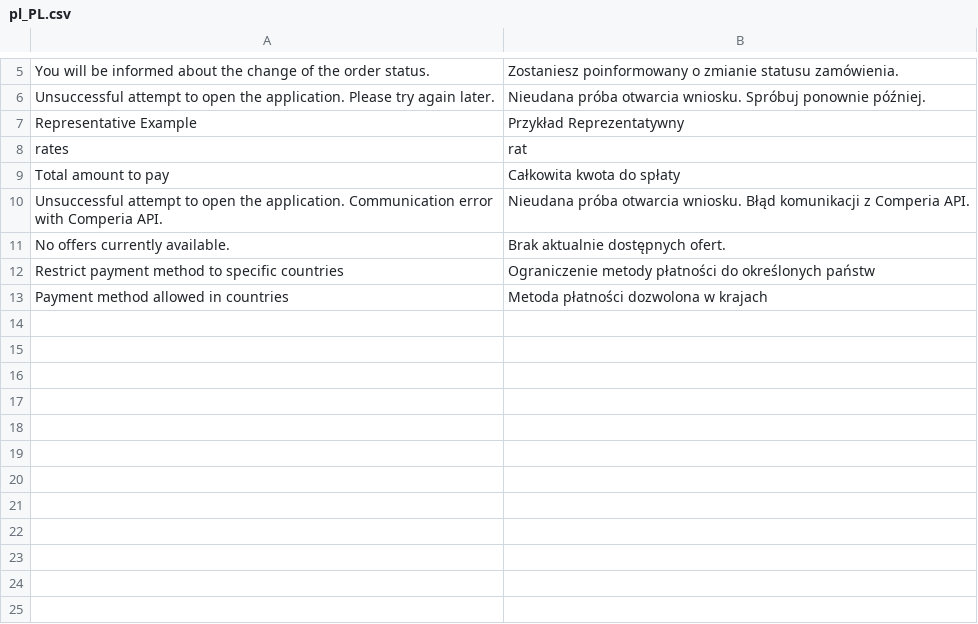
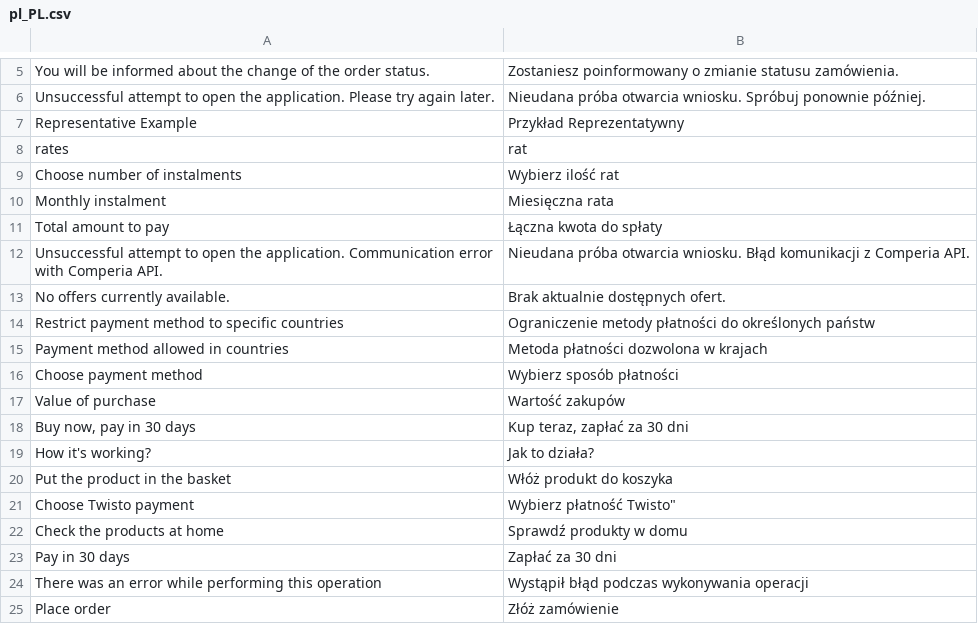
Before and after one commit to comfino/Magento-2.3, a CSV file: i18n/pl_PL.csv, drawn as a sheet; only a part is shown, gaps mark what is left out.

```diff
--- a/i18n/pl_PL.csv
+++ b/i18n/pl_PL.csv
@@ -8,3 +8,5 @@
 "rates","rat"
-"Total amount to pay","Całkowita kwota do spłaty"
+"Choose number of instalments","Wybierz ilość rat"
+"Monthly instalment","Miesięczna rata"
+"Total amount to pay","Łączna kwota do spłaty"
 "Unsuccessful attempt to open the application. Communication error with Comperia API.","Nieudana próba otwarcia wniosku. Błąd komunikacji z Comperia API."
@@ -13 +15,11 @@
 "Payment method allowed in countries","Metoda płatności dozwolona w krajach"
+"Choose payment method","Wybierz sposób płatności"
+"Value of purchase","Wartość zakupów"
+"Buy now, pay in 30 days","Kup teraz, zapłać za 30 dni"
+"How it's working?","Jak to działa?"
+"Put the product in the basket","Włóż produkt do koszyka"
+"Choose Twisto payment",""Wybierz płatność Twisto"
+"Check the products at home","Sprawdź produkty w domu"
+"Pay in 30 days","Zapłać za 30 dni"
+"There was an error while performing this operation","Wystąpił błąd podczas wykonywania operacji"
+"Place order","Złóż zamówienie"
```
Also changed, not shown: 8 other files.
